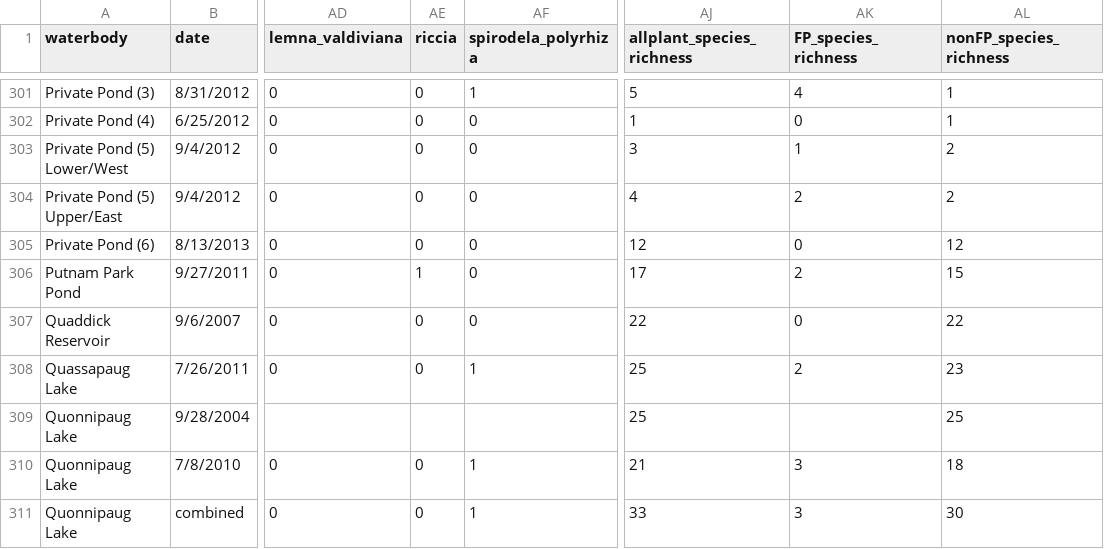
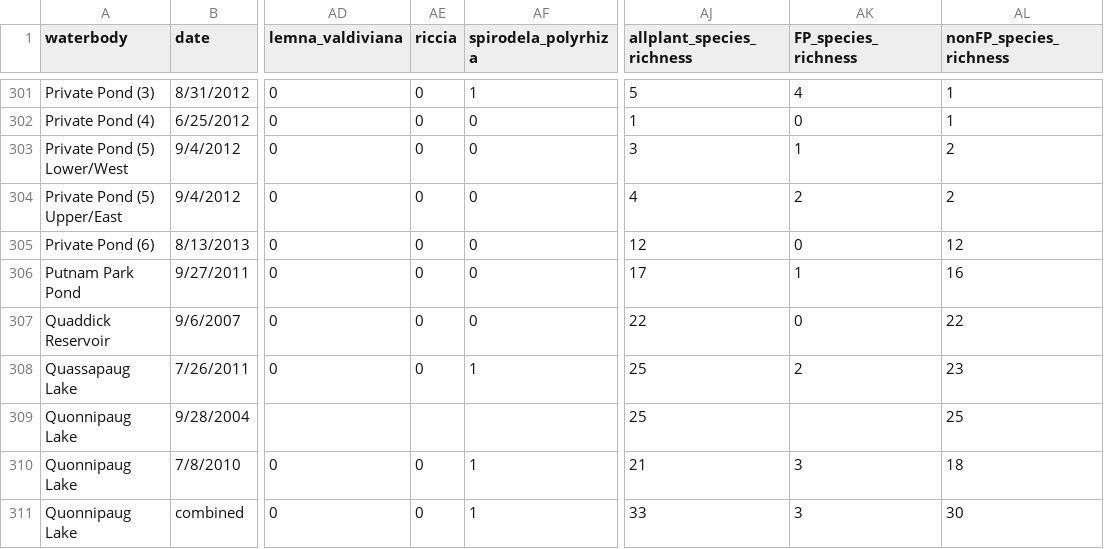
Before and after one commit to mccannecology/surveys, a CSV file: allsurveys+combined.csv, drawn as a sheet; only a part is shown, gaps mark what is left out; the diff names each change by its address in the sheet, - before the commit and + after, or states it on an @@ line.

Commit message:
organzing files - plots, code, data

```diff
--- a/allsurveys+combined.csv
+++ b/allsurveys+combined.csv
-AE306 (riccia): 1
+AE306 (riccia): 0
-AK306 (FP_species_richness): 2
+AK306 (FP_species_richness): 1
-AL306 (nonFP_species_richness): 15
+AL306 (nonFP_species_richness): 16
```
Also changed, not shown: 17 other files.
